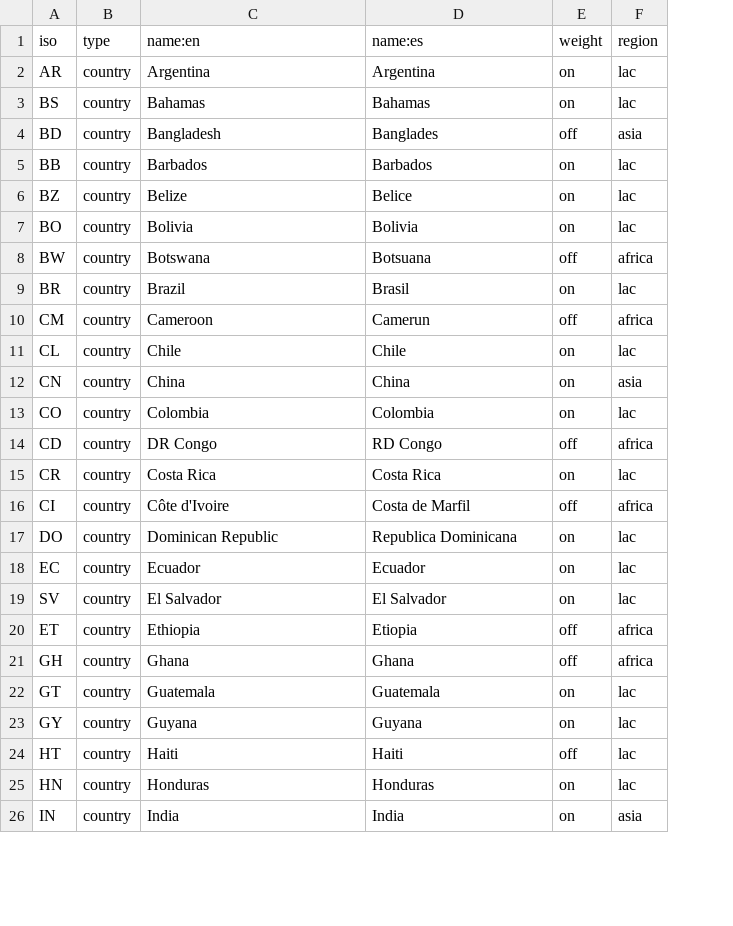
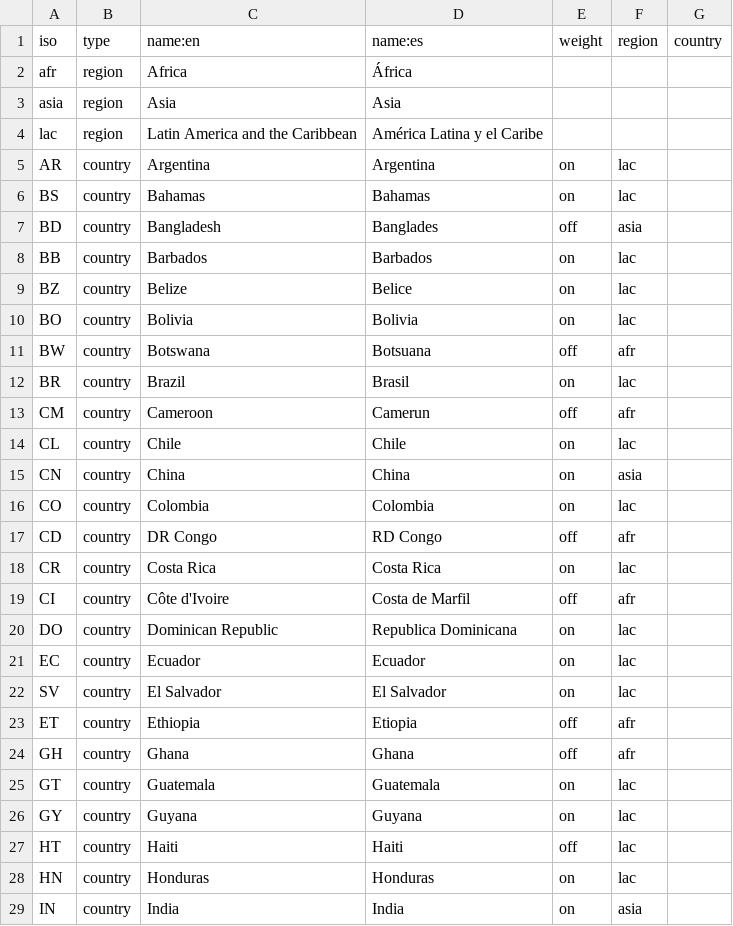
Before and after one commit to developmentseed/climatescope-data, a CSV file: source/meta/admin_areas.csv, drawn as a sheet; only a part is shown; addresses are those after the commit; the diff covers the shown part only; the diff names each change by its address in the sheet, - before the commit and + after, or states it on an @@ line.

Commit message:
Add regions in the admin_area meta file

```diff
--- a/source/meta/admin_areas.csv
+++ b/source/meta/admin_areas.csv
+column G (country), empty
+row 2: afr | region | Africa | África
+row 3: asia | region | Asia | Asia
+row 4: lac | region | Latin America and the Caribbean | América Latina y el Caribe
-F11 (region): africa
+F11 (region): afr
-F13 (region): africa
+F13 (region): afr
-F17 (region): africa
+F17 (region): afr
-F19 (region): africa
+F19 (region): afr
-F23:F24 (region): africa
+F23:F24 (region): afr
```
Also changed, not shown: 13 edited cells elsewhere in this file, 1 other file.
